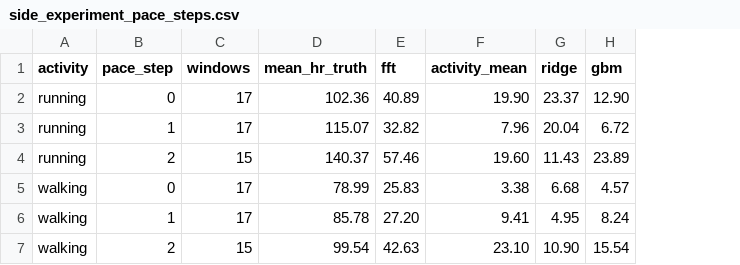
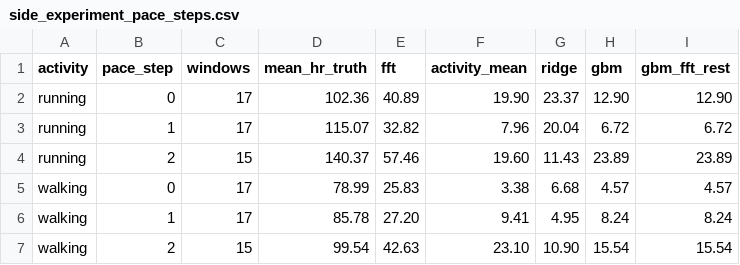
Before and after one commit to JoeNeglia/Fitness_Band, a CSV file: fitband-ml/results/tables/side_experiment_pace_steps.csv, drawn as a sheet; the diff names each change by its address in the sheet, - before the commit and + after, or states it on an @@ line.

```diff
--- a/fitband-ml/results/tables/side_experiment_pace_steps.csv
+++ b/fitband-ml/results/tables/side_experiment_pace_steps.csv
+column I (gbm_fft_rest), rows 2-7: 12.90 | 6.72 | 23.89 | 4.57 | 8.24 | 15.54
```
Also changed, not shown: fitband-ml/results/tables/failure_slices.csv, fitband-ml/results/tables/side_experiment_results.csv, 15 other files.
